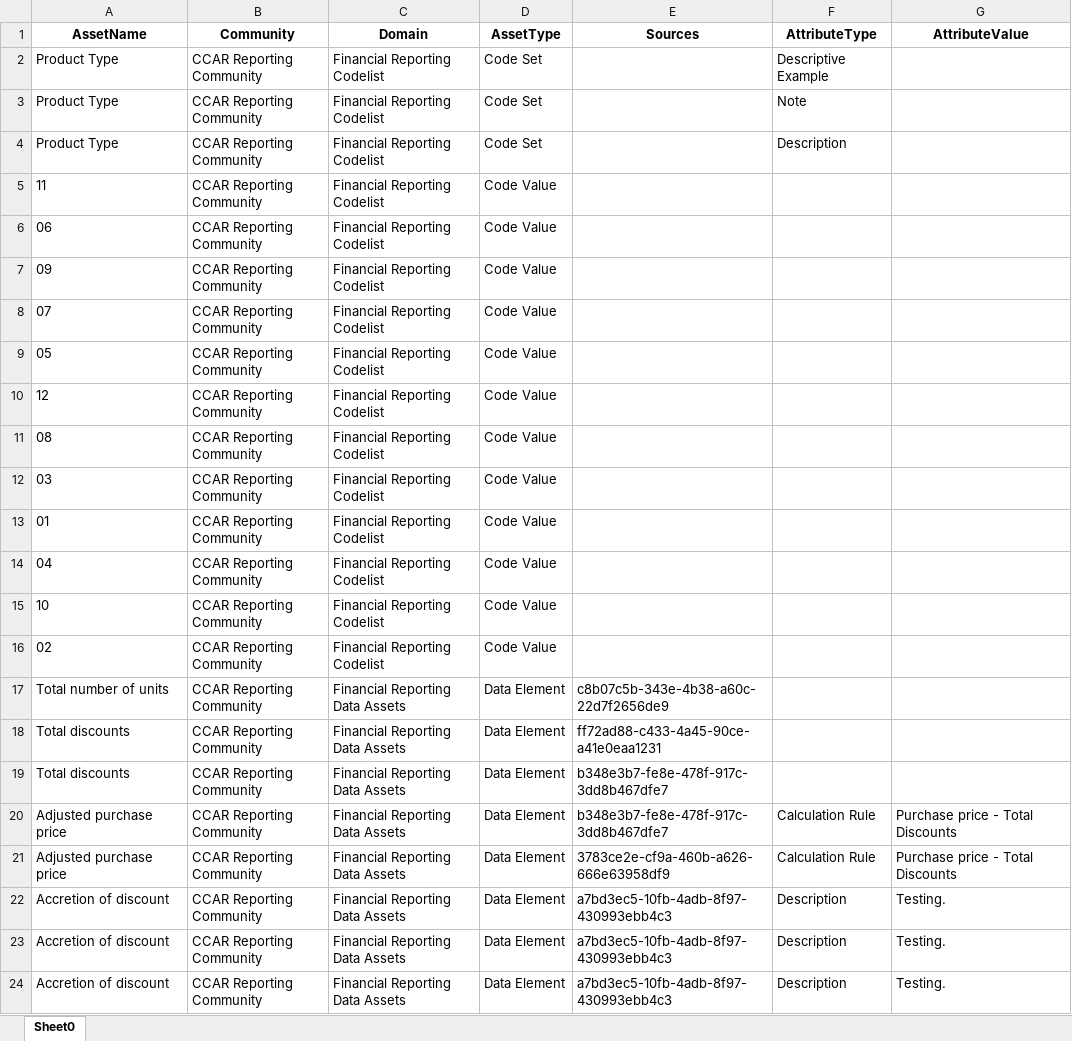
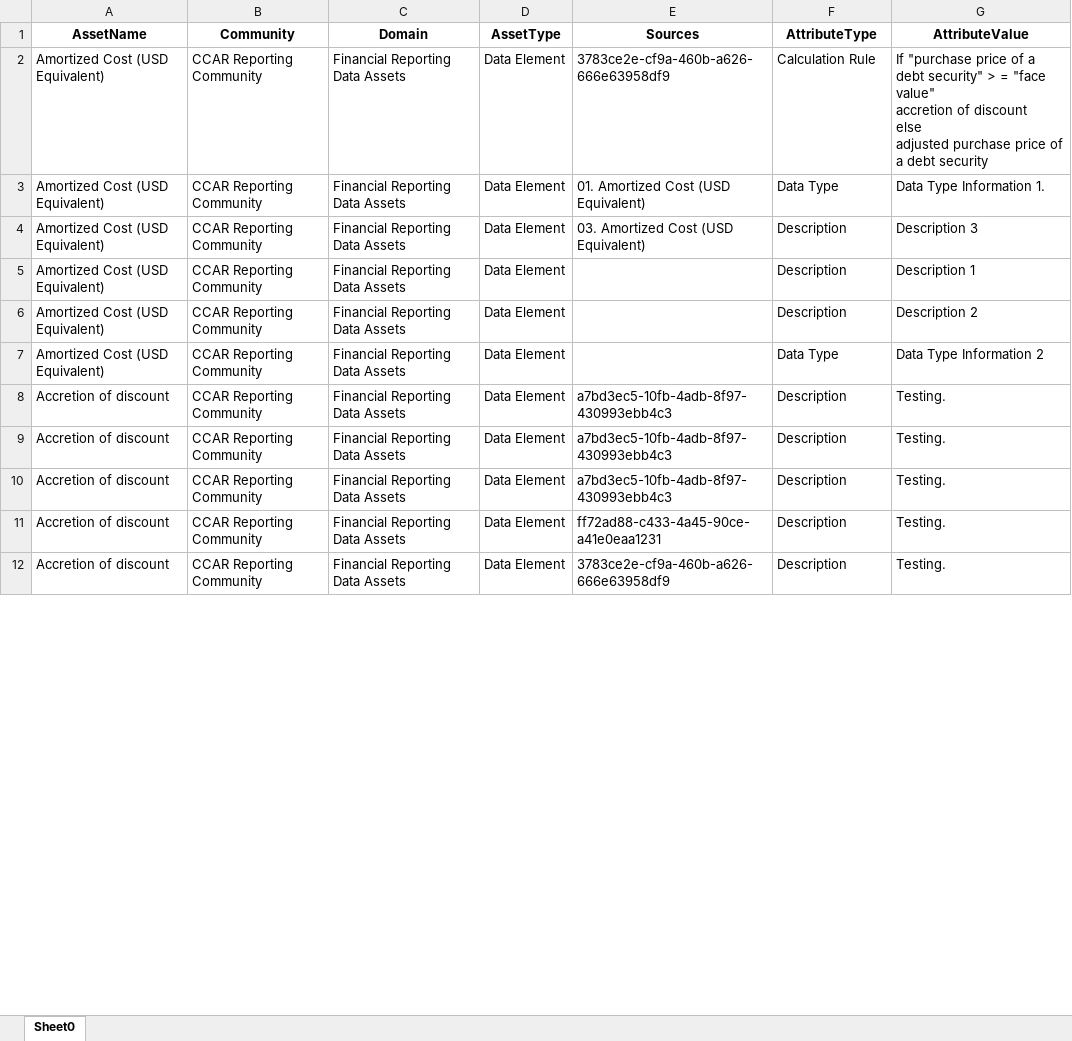
Before and after one commit to srikrishb/Python-Code, an Excel workbook: Output/File.xlsx, sheet Sheet0, drawn as a sheet; only a part is shown; the shorter side is filled out with more unchanged rows; values as stored, in another font and other column widths than the file's, no borders; removed rows and columns are numbered as before the commit, all else as after; ↵ is a line break in a cell; the diff covers the shown part only; the diff names each change by its address in the sheet, - before the commit and + after, or states it on an @@ line.

```diff
--- a/Output/File.xlsx (sheet Sheet0)
+++ b/Output/File.xlsx (sheet Sheet0)
-row 2: Product Type | CCAR Reporting Community | Financial Reporting Codelist | Code Set |  | Descriptive Example
-row 3: Product Type | CCAR Reporting Community | Financial Reporting Codelist | Code Set |  | Note
-row 4: Product Type | CCAR Reporting Community | Financial Reporting Codelist | Code Set |  | Description
-row 5: 11 | CCAR Reporting Community | Financial Reporting Codelist | Code Value
-row 6: 06 | CCAR Reporting Community | Financial Reporting Codelist | Code Value
-row 7: 09 | CCAR Reporting Community | Financial Reporting Codelist | Code Value
-row 8: 07 | CCAR Reporting Community | Financial Reporting Codelist | Code Value
-row 9: 05 | CCAR Reporting Community | Financial Reporting Codelist | Code Value
-row 10: 12 | CCAR Reporting Community | Financial Reporting Codelist | Code Value
-row 11: 08 | CCAR Reporting Community | Financial Reporting Codelist | Code Value
-row 12: 03 | CCAR Reporting Community | Financial Reporting Codelist | Code Value
-row 13: 01 | CCAR Reporting Community | Financial Reporting Codelist | Code Value
-row 14: 04 | CCAR Reporting Community | Financial Reporting Codelist | Code Value
-row 15: 10 | CCAR Reporting Community | Financial Reporting Codelist | Code Value
-row 16: 02 | CCAR Reporting Community | Financial Reporting Codelist | Code Value
-row 17: Total number of units | CCAR Reporting Community | Financial Reporting Data Assets | Data Element | c8b07c5b-343e-4b38-a60c-22d7f2656de9
-row 18: Total discounts | CCAR Reporting Community | Financial Reporting Data Assets | Data Element | ff72ad88-c433-4a45-90ce-a41e0eaa1231
-row 19: Total discounts | CCAR Reporting Community | Financial Reporting Data Assets | Data Element | b348e3b7-fe8e-478f-917c-3dd8b467dfe7
-row 20: Adjusted purchase price | CCAR Reporting Community | Financial Reporting Data Assets | Data Element | b348e3b7-fe8e-478f-917c-3dd8b467dfe7 | Calculation Rule | Purchase price - Total Discounts
-A2 (AssetName): Adjusted purchase price
+A2 (AssetName): Amortized Cost (USD Equivalent)
-G2 (AttributeValue): Purchase price - Total Discounts
+G2 (AttributeValue): If "purchase price of a debt security" > = "face value" ↵ accretion of discount ↵ else ↵ adjusted purchase price of a debt security
+row 3: Amortized Cost (USD Equivalent) | CCAR Reporting Community | Financial Reporting Data Assets | Data Element | 01. Amortized Cost (USD Equivalent) | Data Type | Data Type Information 1.
+row 4: Amortized Cost (USD Equivalent) | CCAR Reporting Community | Financial Reporting Data Assets | Data Element | 03. Amortized Cost (USD Equivalent) | Description | Description 3
+row 5: Amortized Cost (USD Equivalent) | CCAR Reporting Community | Financial Reporting Data Assets | Data Element |  | Description | Description 1
+row 6: Amortized Cost (USD Equivalent) | CCAR Reporting Community | Financial Reporting Data Assets | Data Element |  | Description | Description 2
+row 7: Amortized Cost (USD Equivalent) | CCAR Reporting Community | Financial Reporting Data Assets | Data Element |  | Data Type | Data Type Information 2
```
Also changed, not shown: 225 removed rows and 4 edited cells elsewhere in this sheet, 7 other files.
